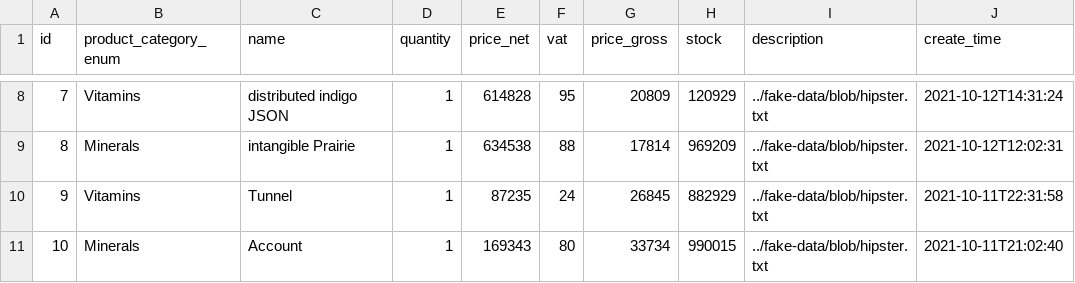
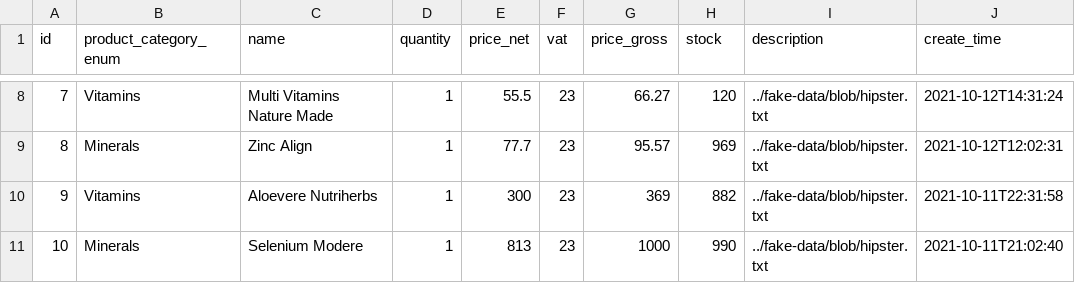
Before and after one commit to PiotrZielonka/infinityshopping, a CSV file: src/main/resources/config/liquibase/fake-data/product.csv, drawn as a sheet; only a part is shown, gaps mark what is left out; the diff covers the shown part only; the diff names each change by its address in the sheet, - before the commit and + after, or states it on an @@ line.

```diff
--- a/src/main/resources/config/liquibase/fake-data/product.csv
+++ b/src/main/resources/config/liquibase/fake-data/product.csv
-C8 (name): distributed indigo JSON
+C8 (name): Multi Vitamins Nature Made
-E8 (price_net): 614828
+E8 (price_net): 55.5
-F8 (vat): 95
+F8 (vat): 23
-G8 (price_gross): 20809
+G8 (price_gross): 66.27
-H8 (stock): 120929
+H8 (stock): 120
-C9 (name): intangible Prairie
+C9 (name): Zinc Align
-E9 (price_net): 634538
+E9 (price_net): 77.7
-F9 (vat): 88
+F9 (vat): 23
-G9 (price_gross): 17814
+G9 (price_gross): 95.57
-H9 (stock): 969209
+H9 (stock): 969
-C10 (name): Tunnel
+C10 (name): Aloevere Nutriherbs
-E10 (price_net): 87235
+E10 (price_net): 300
-F10 (vat): 24
+F10 (vat): 23
-G10 (price_gross): 26845
+G10 (price_gross): 369
-H10 (stock): 882929
+H10 (stock): 882
-C11 (name): Account
+C11 (name): Selenium Modere
-E11 (price_net): 169343
+E11 (price_net): 813
-F11 (vat): 80
+F11 (vat): 23
-G11 (price_gross): 33734
+G11 (price_gross): 1000
-H11 (stock): 990015
+H11 (stock): 990
```
Also changed, not shown: 30 edited cells elsewhere in this file, src/main/resources/config/liquibase/data/user.csv, src/main/resources/config/liquibase/fake-data/order_main.csv, 25 other files.
